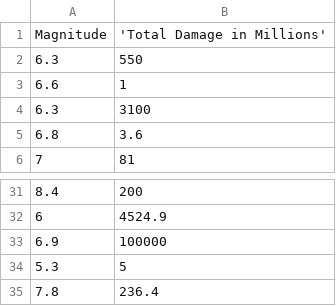
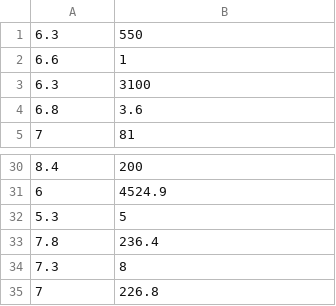
Before and after one commit to jnazaren/CS105-DataProject, a CSV file: MachineLearning/Testing Data REV/Magnitude and Total Damage Testing.csv, drawn as a sheet; only a part is shown, gaps mark what is left out; the shorter side is filled out with more unchanged rows; the diff names each change by its address in the sheet, - before the commit and + after, or states it on an @@ line.

Commit message:
Completed testing

```diff
--- a/MachineLearning/Testing Data REV/Magnitude and Total Damage Testing.csv
+++ b/MachineLearning/Testing Data REV/Magnitude and Total Damage Testing.csv
-row 1: Magnitude | 'Total Damage in Millions'
-row 33: 6.9 | 100000
```
Also changed, not shown: MachineLearning/Testing Data REV/Focal Depth and Total Damage Testing.csv, MachineLearning/Testing Data REV/Focal Depth and Total Deaths Testing.csv, 6 other files.
